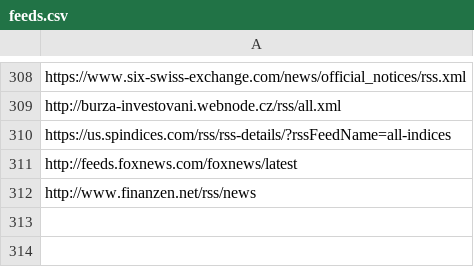
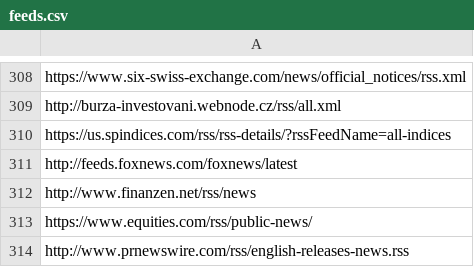
Before and after one commit to karelzarsky/Syndication, a CSV file: SyndicateLogic/feeds.csv, drawn as a sheet; only a part is shown, gaps mark what is left out.

```diff
--- a/SyndicateLogic/feeds.csv
+++ b/SyndicateLogic/feeds.csv
@@ -312 +312,3 @@ http://feeds.foxnews.com/foxnews/latest
 http://www.finanzen.net/rss/news
+https://www.equities.com/rss/public-news/
+http://www.prnewswire.com/rss/english-releases-news.rss
```
Also changed, not shown: 10 other files.
